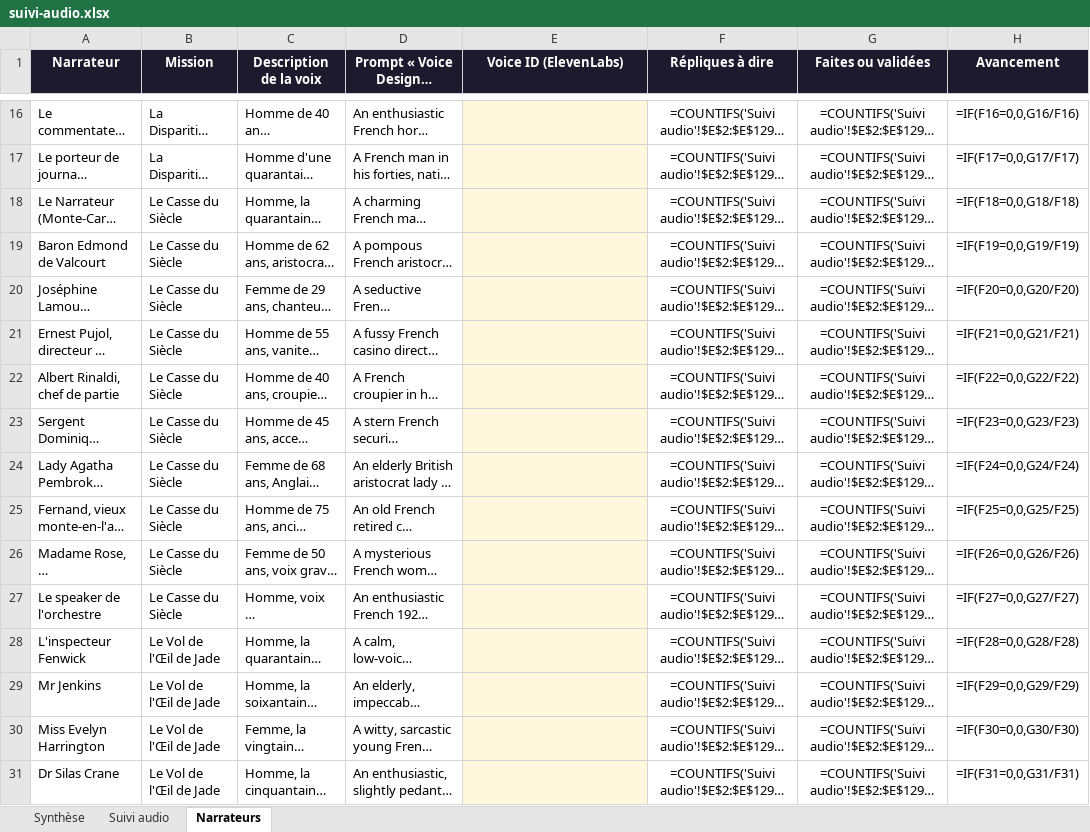
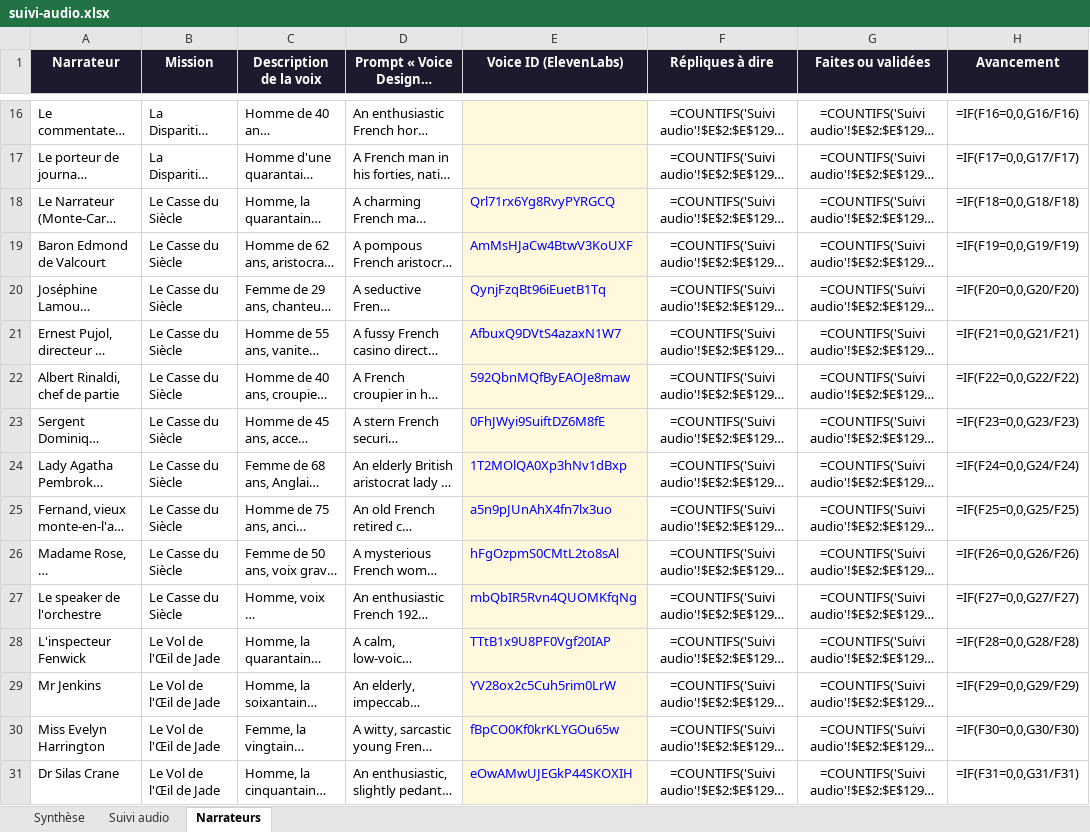
Before and after one commit to nico83200/Claude-public, an Excel workbook: pupitre-des-enigmes/suivi/suivi-audio.xlsx, sheet Narrateurs, drawn as a sheet; only a part is shown, gaps mark what is left out; long unchanged cells end in …; values as stored, in another font and other column widths than the file's, no borders; formulas without a stored value are shown as written; the diff covers the shown part only; the diff names each change by its address in the sheet, - before the commit and + after, or states it on an @@ line.

```diff
--- a/pupitre-des-enigmes/suivi/suivi-audio.xlsx (sheet Narrateurs)
+++ b/pupitre-des-enigmes/suivi/suivi-audio.xlsx (sheet Narrateurs)
-E18 (Voice ID (ElevenLabs)): (empty)
+E18 (Voice ID (ElevenLabs)): Qrl71rx6Yg8RvyPYRGCQ
-E19 (Voice ID (ElevenLabs)): (empty)
+E19 (Voice ID (ElevenLabs)): AmMsHJaCw4BtwV3KoUXF
-E20 (Voice ID (ElevenLabs)): (empty)
+E20 (Voice ID (ElevenLabs)): QynjFzqBt96iEuetB1Tq
-E21 (Voice ID (ElevenLabs)): (empty)
+E21 (Voice ID (ElevenLabs)): AfbuxQ9DVtS4azaxN1W7
-E22 (Voice ID (ElevenLabs)): (empty)
+E22 (Voice ID (ElevenLabs)): 592QbnMQfByEAOJe8maw
-E23 (Voice ID (ElevenLabs)): (empty)
+E23 (Voice ID (ElevenLabs)): 0FhJWyi9SuiftDZ6M8fE
-E24 (Voice ID (ElevenLabs)): (empty)
+E24 (Voice ID (ElevenLabs)): 1T2MOlQA0Xp3hNv1dBxp
-E25 (Voice ID (ElevenLabs)): (empty)
+E25 (Voice ID (ElevenLabs)): a5n9pJUnAhX4fn7lx3uo
-E26 (Voice ID (ElevenLabs)): (empty)
+E26 (Voice ID (ElevenLabs)): hFgOzpmS0CMtL2to8sAl
-E27 (Voice ID (ElevenLabs)): (empty)
+E27 (Voice ID (ElevenLabs)): mbQbIR5Rvn4QUOMKfqNg
-E28 (Voice ID (ElevenLabs)): (empty)
+E28 (Voice ID (ElevenLabs)): TTtB1x9U8PF0Vgf20IAP
-E29 (Voice ID (ElevenLabs)): (empty)
+E29 (Voice ID (ElevenLabs)): YV28ox2c5Cuh5rim0LrW
-E30 (Voice ID (ElevenLabs)): (empty)
+E30 (Voice ID (ElevenLabs)): fBpCO0Kf0krKLYGOu65w
-E31 (Voice ID (ElevenLabs)): (empty)
+E31 (Voice ID (ElevenLabs)): eOwAMwUJEGkP44SKOXIH
```
Also changed, not shown: 22 edited cells elsewhere in this sheet, 4 other files.
